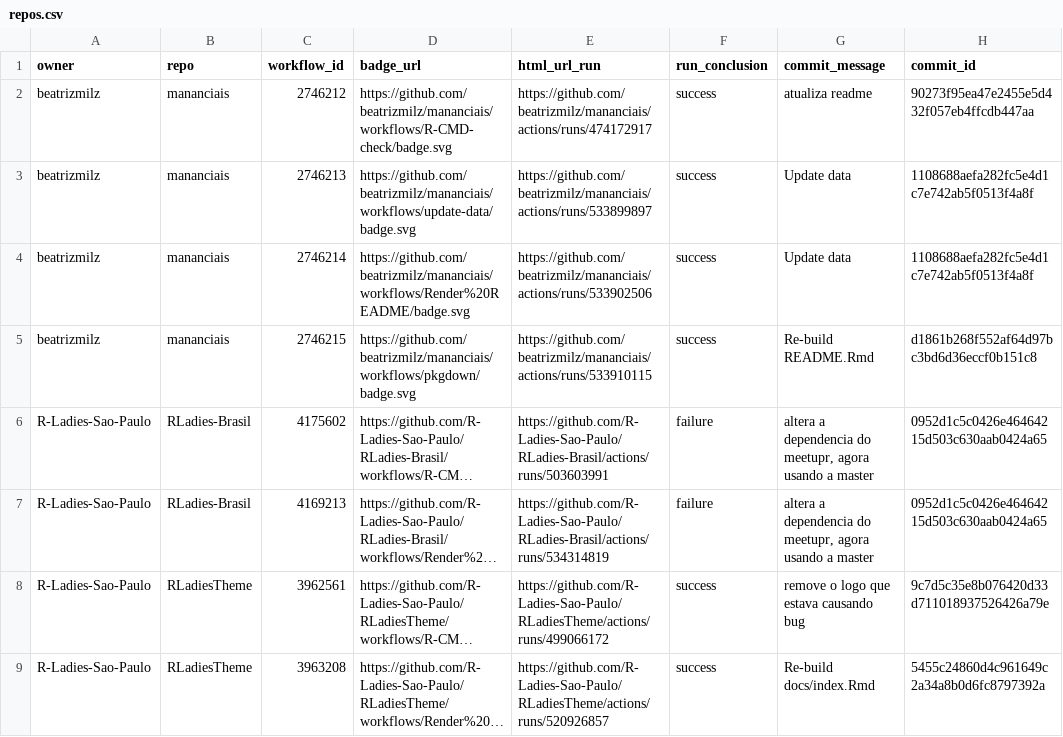
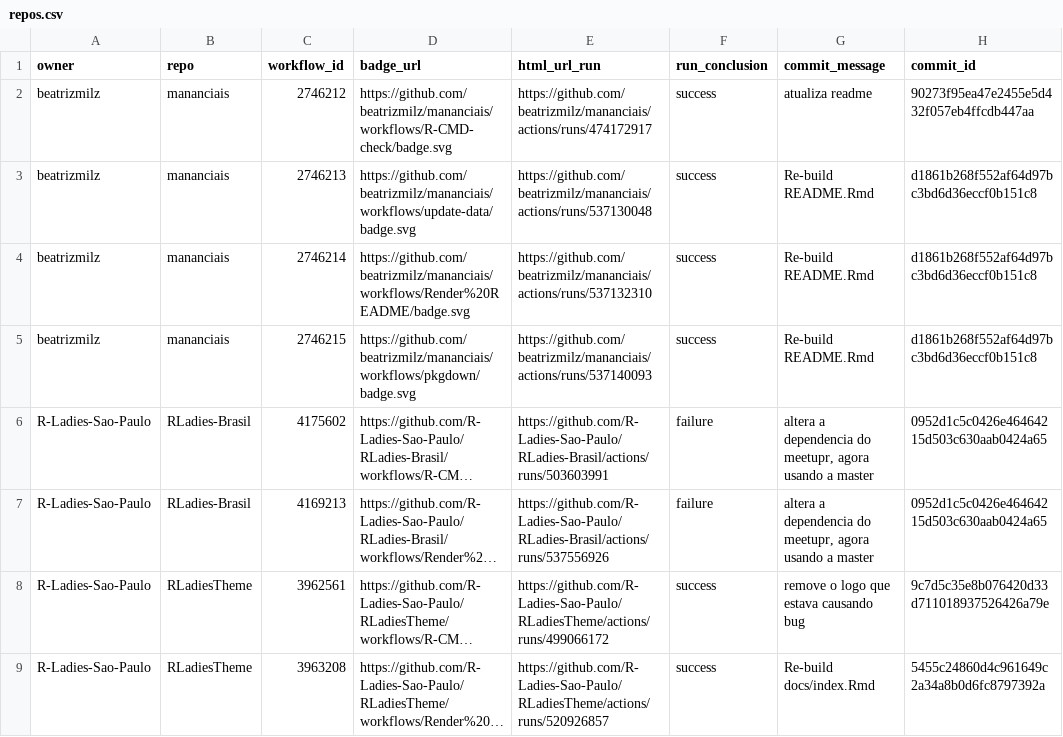
Before and after one commit to beatrizmilz/status, a CSV file: repos.csv, drawn as a sheet; only a part is shown; long unchanged cells end in …; the diff names each change by its address in the sheet, - before the commit and + after, or states it on an @@ line.

```diff
--- a/repos.csv
+++ b/repos.csv
-E3 (html_url_run): https://github.com/beatrizmilz/mananciais/actions/runs/533899897
+E3 (html_url_run): https://github.com/beatrizmilz/mananciais/actions/runs/537130048
-G3:G4 (commit_message): Update data
+G3:G4 (commit_message): Re-build README.Rmd
-H3:H4 (commit_id): 1108688aefa282fc5e4d1c7e742ab5f0513f4a8f
+H3:H4 (commit_id): d1861b268f552af64d97bc3bd6d36eccf0b151c8
-E4 (html_url_run): https://github.com/beatrizmilz/mananciais/actions/runs/533902506
+E4 (html_url_run): https://github.com/beatrizmilz/mananciais/actions/runs/537132310
-E5 (html_url_run): https://github.com/beatrizmilz/mananciais/actions/runs/533910115
+E5 (html_url_run): https://github.com/beatrizmilz/mananciais/actions/runs/537140093
-E7 (html_url_run): https://github.com/R-Ladies-Sao-Paulo/RLadies-Brasil/actions/runs/534314819
+E7 (html_url_run): https://github.com/R-Ladies-Sao-Paulo/RLadies-Brasil/actions/runs/537556926
```
Also changed, not shown: 1 other file.
